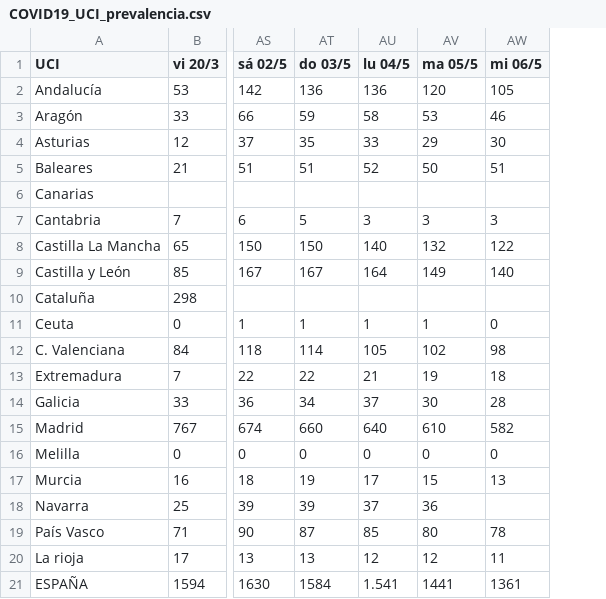
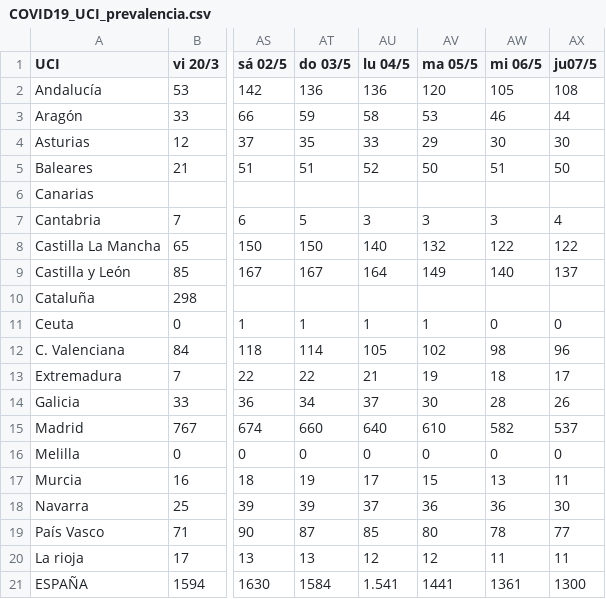
Before and after one commit to jtamargo/covid19, a CSV file: COVID19_UCI_prevalencia.csv, drawn as a sheet; only a part is shown, gaps mark what is left out; the diff names each change by its address in the sheet, - before the commit and + after, or states it on an @@ line.

Commit message:
Update COVID19_UCI_prevalencia.csv

```diff
--- a/COVID19_UCI_prevalencia.csv
+++ b/COVID19_UCI_prevalencia.csv
+column AX (ju07/5), rows 2-21: 108 | 44 | 30 | 50 |  | 4 | 122 | 137 |  | 0 | 96 | 17 | 26 | 537 | 0 | 11 | 30 | 77 | 11 | 1300
-AW18 (mi 06/5): (empty)
+AW18 (mi 06/5): 36
```
